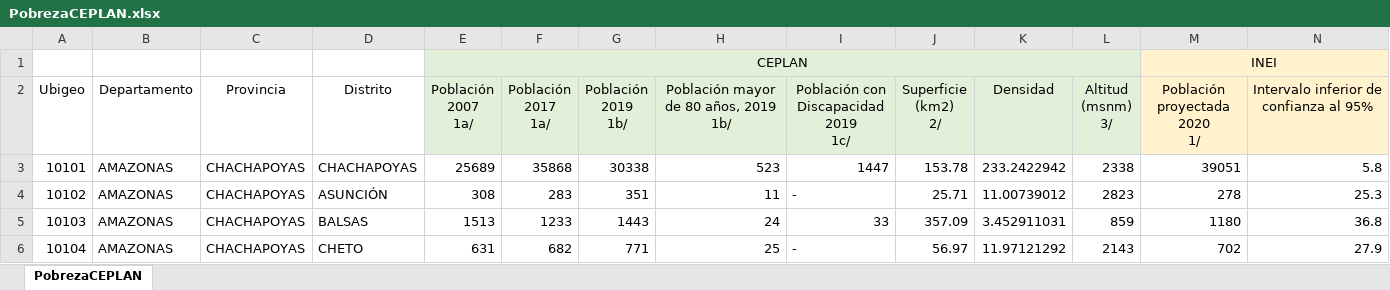
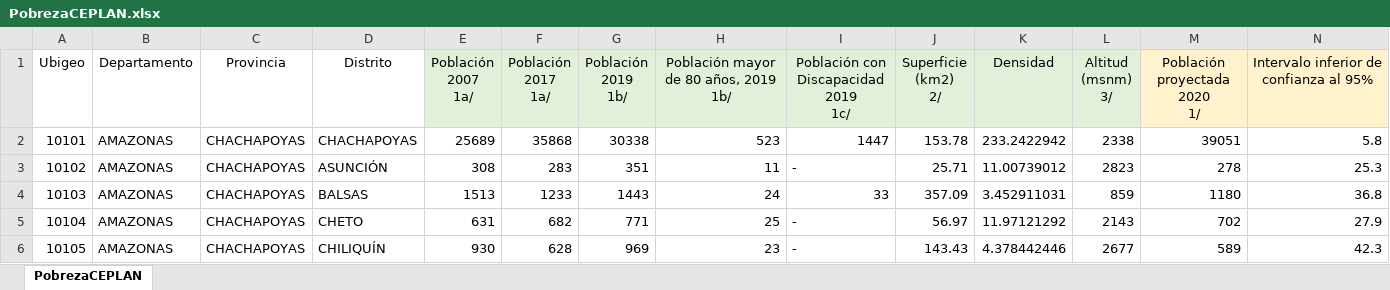
Before and after one commit to ChiaraZamoraM/Data, an Excel workbook: PobrezaCEPLAN.xlsx, sheet PobrezaCEPLAN, drawn as a sheet; only a part is shown; the shorter side is filled out with more unchanged rows; values as stored, in another font and other column widths than the file's, no borders; rows hold the shown columns only; the diff names each change by its address in the sheet, - before the commit and + after, or states it on an @@ line.

Commit message:
Add files via upload

```diff
--- a/PobrezaCEPLAN.xlsx (sheet PobrezaCEPLAN)
+++ b/PobrezaCEPLAN.xlsx (sheet PobrezaCEPLAN)
-row 1:  |  |  |  | CEPLAN |  |  |  |  |  |  |  | INEI
```
